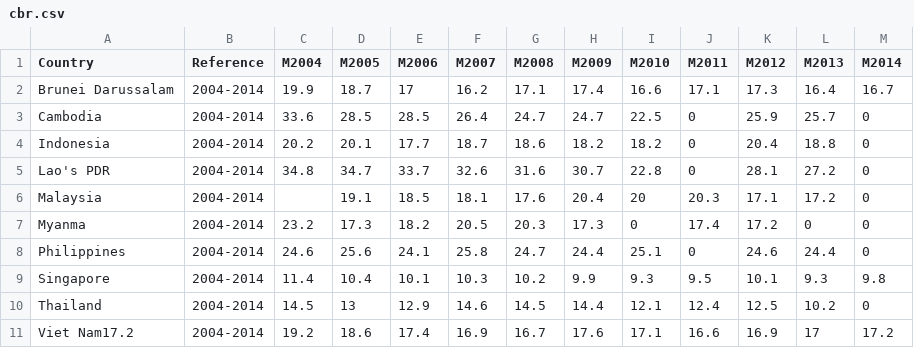
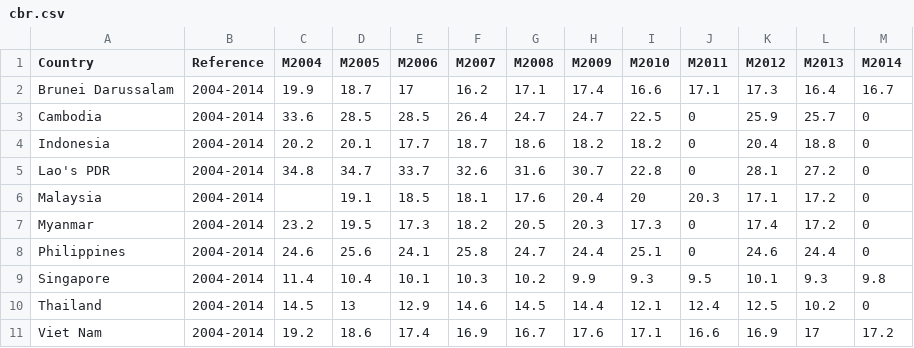
Before and after one commit to akbar675/big_data, a CSV file: cbr.csv, drawn as a sheet.

Commit message:
Update cbr.csv

```diff
--- a/cbr.csv
+++ b/cbr.csv
@@ -6,3 +6,3 @@ Lao's PDR;2004-2014;34.8;34.7;33.7;32.6;31.6;30.7;22.8;0;28.1;27.2;0
 Malaysia;2004-2014;; 19.1;18.5;18.1;17.6;20.4;20;20.3;17.1;17.2;0
-Myanma;2004-2014;23.2;17.3;18.2;20.5;20.3;17.3;0;17.4;17.2;0;0
+Myanmar;2004-2014;23.2;19.5;17.3;18.2;20.5;20.3;17.3;0;17.4;17.2;0
 Philippines;2004-2014;24.6;25.6;24.1;25.8;24.7;24.4;25.1;0;24.6;24.4;0
@@ -10,2 +10,2 @@ Singapore;2004-2014;11.4;10.4;10.1;10.3;10.2;9.9;9.3;9.5;10.1;9.3;9.8
 Thailand;2004-2014;14.5;13;12.9;14.6;14.5;14.4;12.1;12.4;12.5;10.2;0
-Viet Nam17.2;2004-2014;19.2;18.6;17.4;16.9;16.7;17.6;17.1;16.6;16.9;17;17.2
+Viet Nam;2004-2014;19.2;18.6;17.4;16.9;16.7;17.6;17.1;16.6;16.9;17;17.2
```
